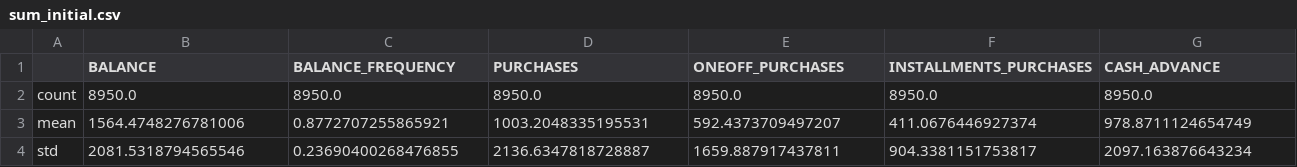
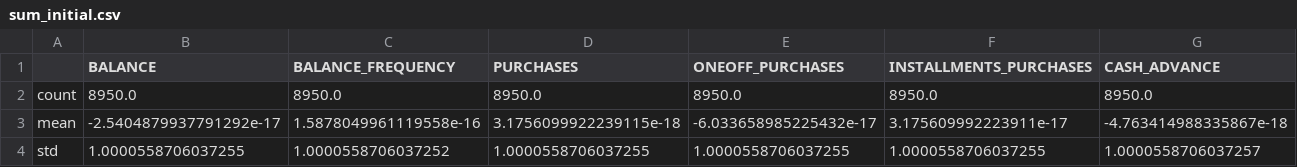
Before and after one commit to fmilica/ORI---Projekti, a CSV file: Projekat2/CreditCardData/data/sum_initial.csv, drawn as a sheet; only a part is shown; the diff covers the shown part only; the diff names each change by its address in the sheet, - before the commit and + after, or states it on an @@ line.

```diff
--- a/Projekat2/CreditCardData/data/sum_initial.csv
+++ b/Projekat2/CreditCardData/data/sum_initial.csv
-B3 (BALANCE): 1564.4748276781006
+B3 (BALANCE): -2.5404879937791292e-17
-C3 (BALANCE_FREQUENCY): 0.8772707255865921
+C3 (BALANCE_FREQUENCY): 1.5878049961119558e-16
-D3 (PURCHASES): 1003.2048335195531
+D3 (PURCHASES): 3.1756099922239115e-18
-E3 (ONEOFF_PURCHASES): 592.4373709497207
+E3 (ONEOFF_PURCHASES): -6.033658985225432e-17
-F3 (INSTALLMENTS_PURCHASES): 411.0676446927374
+F3 (INSTALLMENTS_PURCHASES): 3.175609992223911e-17
-G3 (CASH_ADVANCE): 978.8711124654749
+G3 (CASH_ADVANCE): -4.763414988335867e-18
-B4 (BALANCE): 2081.5318794565546
+B4 (BALANCE): 1.0000558706037255
-C4 (BALANCE_FREQUENCY): 0.23690400268476855
+C4 (BALANCE_FREQUENCY): 1.0000558706037252
-D4 (PURCHASES): 2136.6347818728887
+D4 (PURCHASES): 1.0000558706037255
-E4 (ONEOFF_PURCHASES): 1659.887917437811
+E4 (ONEOFF_PURCHASES): 1.0000558706037255
-F4 (INSTALLMENTS_PURCHASES): 904.3381151753817
+F4 (INSTALLMENTS_PURCHASES): 1.0000558706037255
-G4 (CASH_ADVANCE): 2097.163876643234
+G4 (CASH_ADVANCE): 1.0000558706037257
```
Also changed, not shown: 107 edited cells elsewhere in this file, 25 other files.
